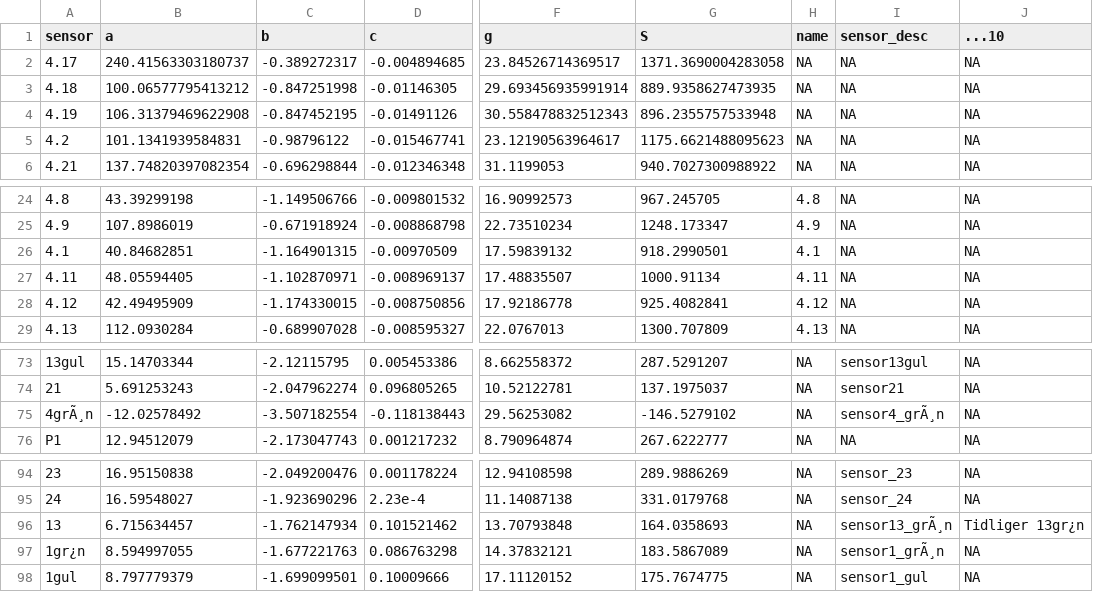
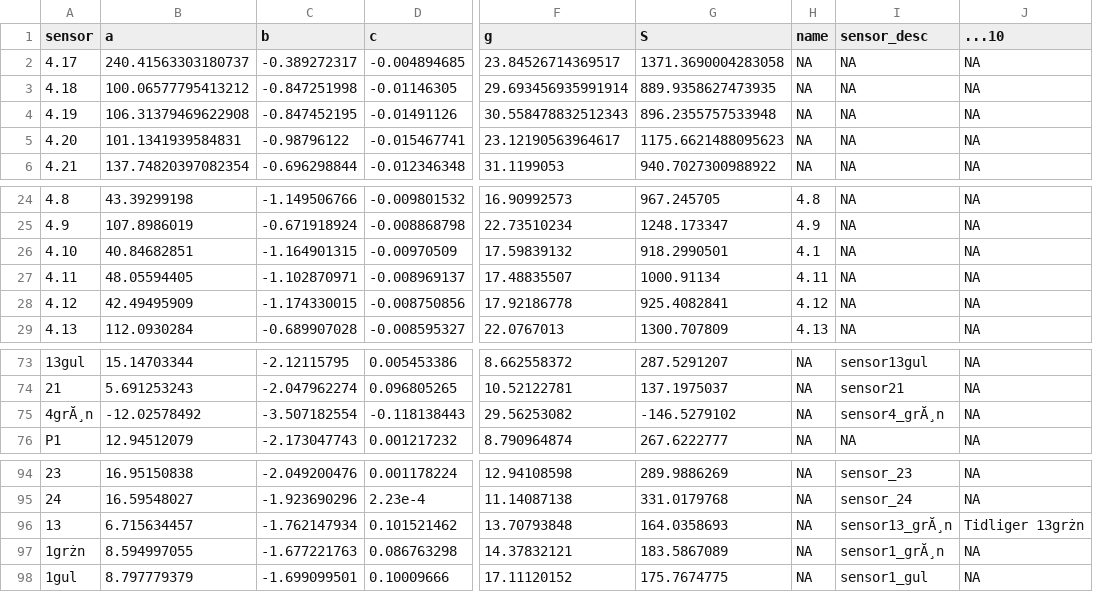
Before and after one commit to JonasStage/OnlineFluxSeparator, a CSV file: Data/all_sensor_model_coef.csv, drawn as a sheet; only a part is shown, gaps mark what is left out; the diff names each change by its address in the sheet, - before the commit and + after, or states it on an @@ line.

Commit message:
Fix formatting of sensor values in CSV

```diff
--- a/Data/all_sensor_model_coef.csv
+++ b/Data/all_sensor_model_coef.csv
-A5 (sensor): 4.2
+A5 (sensor): 4.20
-A26 (sensor): 4.1
+A26 (sensor): 4.10
-A75 (sensor): 4grÃ¸n
+A75 (sensor): 4grĂ¸n
-I75 (sensor_desc): sensor4_grÃ¸n
+I75 (sensor_desc): sensor4_grĂ¸n
-I96 (sensor_desc): sensor13_grÃ¸n
+I96 (sensor_desc): sensor13_grĂ¸n
-J96 (...10): Tidliger 13gr¿n
+J96 (...10): Tidliger 13grżn
-A97 (sensor): 1gr¿n
+A97 (sensor): 1grżn
-I97 (sensor_desc): sensor1_grÃ¸n
+I97 (sensor_desc): sensor1_grĂ¸n
```
